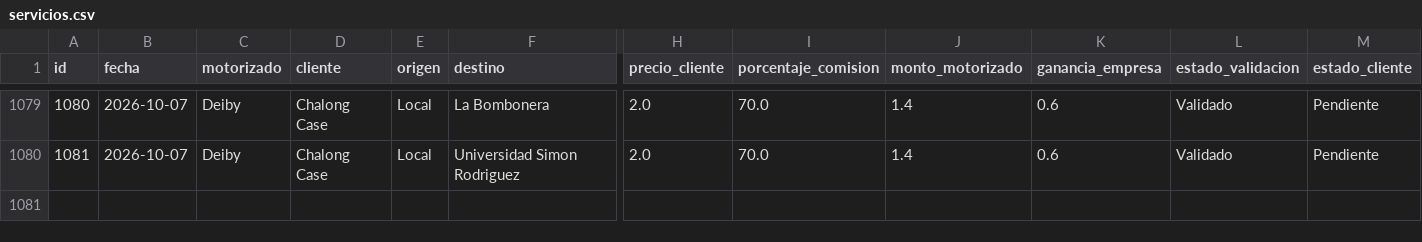
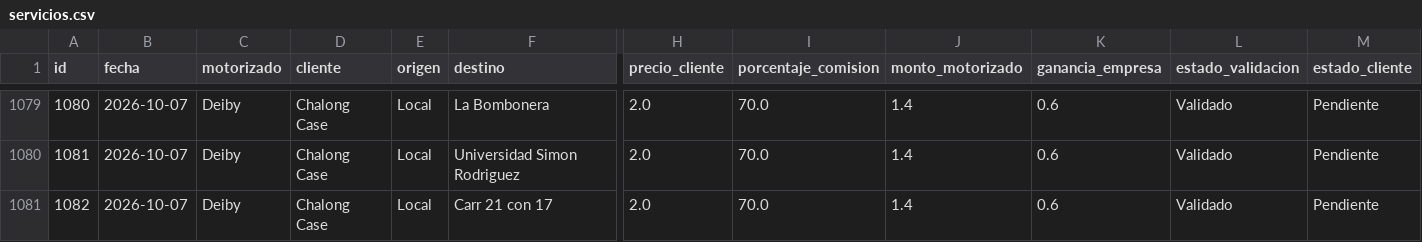
Before and after one commit to motovueltas-maker/Motovueltas-v2, a CSV file: servicios.csv, drawn as a sheet; only a part is shown, gaps mark what is left out; rows hold the shown columns only; the diff names each change by its address in the sheet, - before the commit and + after, or states it on an @@ line.

Commit message:
Nueva vuelta #1082 para Chalong Case

```diff
--- a/servicios.csv
+++ b/servicios.csv
+row 1081: 1082 | 2026-10-07 | Deiby | Chalong Case | Local | Carr 21 con 17 | 2.0 | 70.0 | 1.4 | 0.6 | Validado | Pendiente
```
